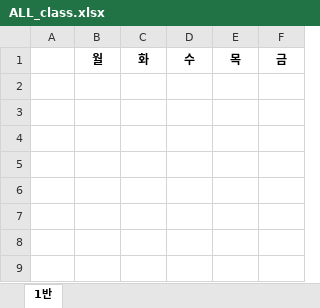
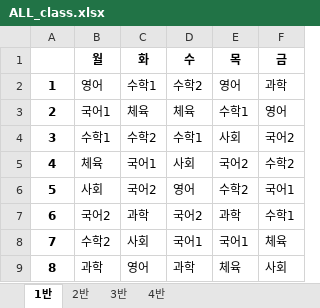
Before and after one commit to HICC-Bootcamp/2023-Waterfall-Timetable, an Excel workbook: ALL_class.xlsx, sheet 1반, drawn as a sheet; values as stored, in another font and other column widths than the file's, no borders; the diff names each change by its address in the sheet, - before the commit and + after, or states it on an @@ line.

```diff
--- a/ALL_class.xlsx (sheet 1반)
+++ b/ALL_class.xlsx (sheet 1반)
+sheet tab: 2반
+sheet tab: 3반
+sheet tab: 4반
+row 2: 1 | 영어 | 수학1 | 수학2 | 영어 | 과학
+row 3: 2 | 국어1 | 체육 | 체육 | 수학1 | 영어
+row 4: 3 | 수학1 | 수학2 | 수학1 | 사회 | 국어2
+row 5: 4 | 체육 | 국어1 | 사회 | 국어2 | 수학2
+row 6: 5 | 사회 | 국어2 | 영어 | 수학2 | 국어1
+row 7: 6 | 국어2 | 과학 | 국어2 | 과학 | 수학1
+row 8: 7 | 수학2 | 사회 | 국어1 | 국어1 | 체육
+row 9: 8 | 과학 | 영어 | 과학 | 체육 | 사회
```
Also changed, not shown: 2 other files.
